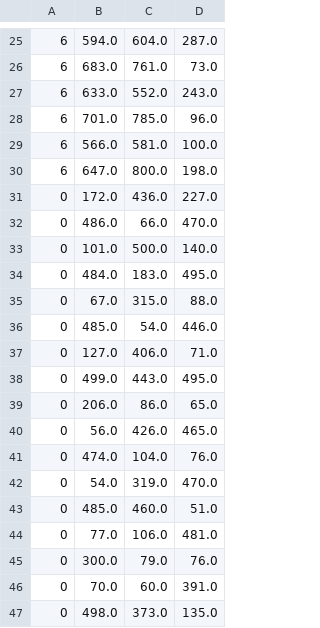
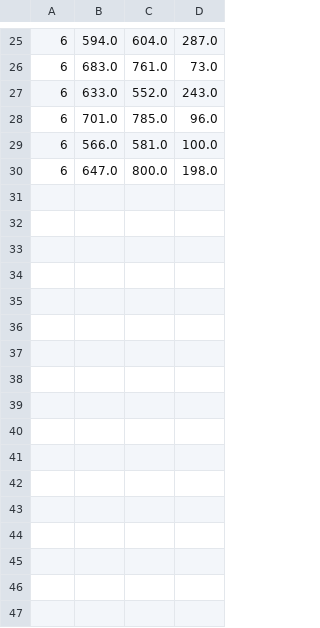
Before and after one commit to jaroslavh/bc, a CSV file: datasets/tester1/repr1-greedy.csv, drawn as a sheet; only a part is shown, gaps mark what is left out.

Commit message:
fixed smartGreedyAlgorith - although slow

```diff
--- a/datasets/tester1/repr1-greedy.csv
+++ b/datasets/tester1/repr1-greedy.csv
@@ -30,18 +30 @@
 6,647.0,800.0,198.0
-0,172.0,436.0,227.0
-0,486.0,66.0,470.0
-0,101.0,500.0,140.0
-0,484.0,183.0,495.0
-0,67.0,315.0,88.0
-0,485.0,54.0,446.0
-0,127.0,406.0,71.0
-0,499.0,443.0,495.0
-0,206.0,86.0,65.0
-0,56.0,426.0,465.0
-0,474.0,104.0,76.0
-0,54.0,319.0,470.0
-0,485.0,460.0,51.0
-0,77.0,106.0,481.0
-0,300.0,79.0,76.0
-0,70.0,60.0,391.0
-0,498.0,373.0,135.0
```
Also changed, not shown: 2 other files.
